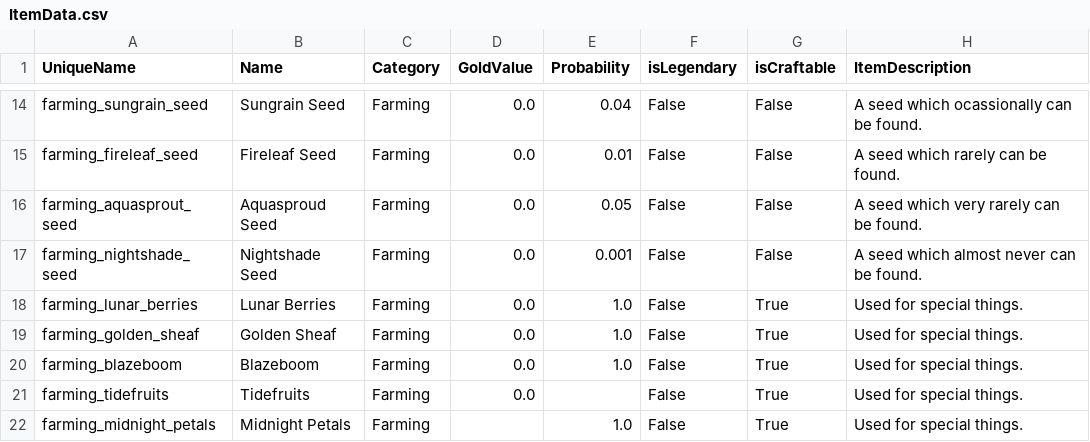
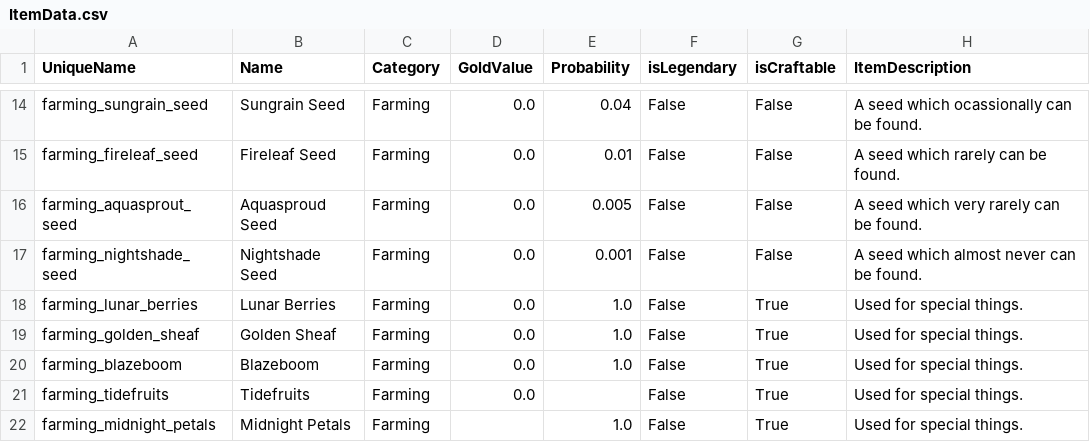
Before and after one commit to emiran0/IdleCrafter-Backend, a CSV file: GameData/ItemData.csv, drawn as a sheet; only a part is shown, gaps mark what is left out.

```diff
--- a/GameData/ItemData.csv
+++ b/GameData/ItemData.csv
@@ -15,3 +15,3 @@ farming_sungrain_seed,Sungrain Seed,Farming,0.0,0.04,False,False,A seed which oc
 farming_fireleaf_seed,Fireleaf Seed,Farming,0.0,0.01,False,False,A seed which rarely can be found.
-farming_aquasprout_seed,Aquasproud Seed,Farming,0.0,0.05,False,False,A seed which very rarely can be found.
+farming_aquasprout_seed,Aquasproud Seed,Farming,0.0,0.005,False,False,A seed which very rarely can be found.
 farming_nightshade_seed,Nightshade Seed,Farming,0.0,0.001,False,False,A seed which almost never can be found.
```
Also changed, not shown: GameData/GeneratableItemsData.csv, GameData/ToolCraftingRecipesData.csv, 13 other files.
